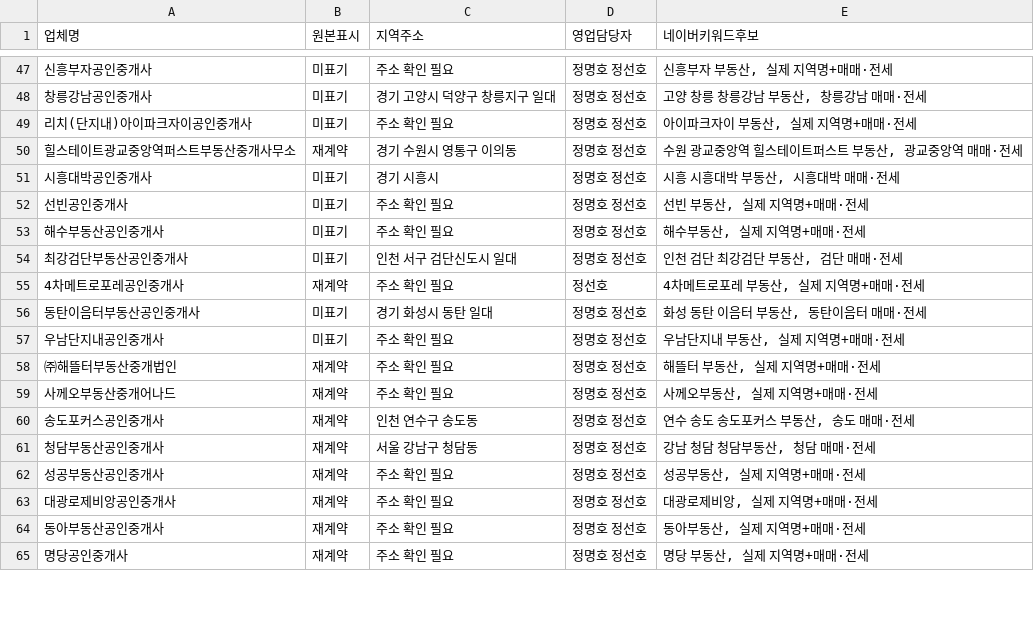
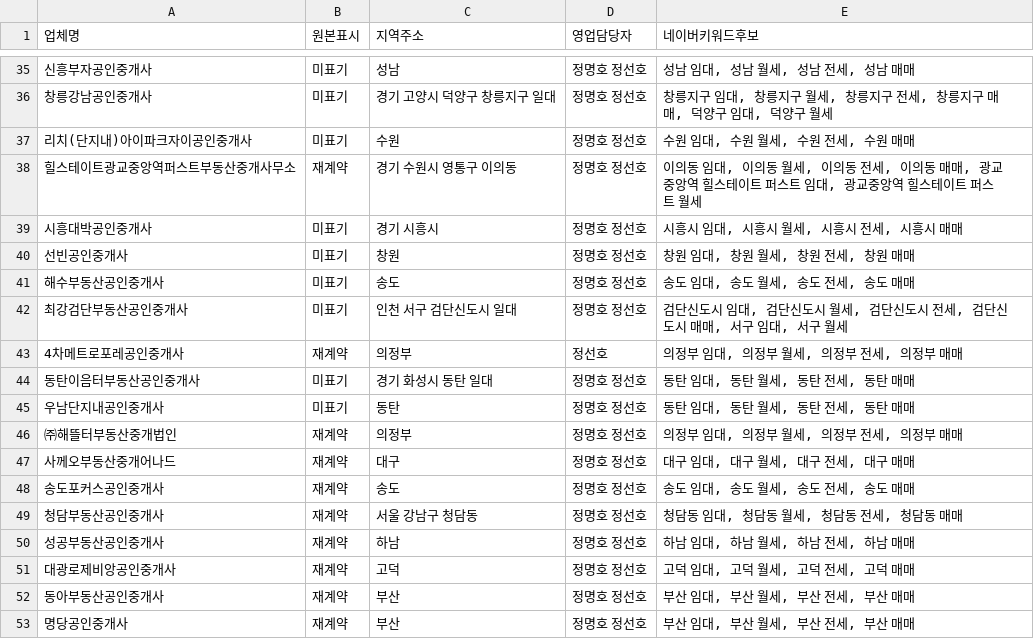
Before and after one commit to ppiopp0316-tech/ppiopp0316-tech-apt_sunho, a CSV file: managed_offices.csv, drawn as a sheet; only a part is shown, gaps mark what is left out; addresses are those after the commit; the diff covers the shown part only; the diff names each change by its address in the sheet, - before the commit and + after, or states it on an @@ line.

```diff
--- a/managed_offices.csv
+++ b/managed_offices.csv
-C35 (지역주소): 주소 확인 필요
+C35 (지역주소): 성남
-E35 (네이버키워드후보): 신흥부자 부동산, 실제 지역명+매매·전세
+E35 (네이버키워드후보): 성남 임대, 성남 월세, 성남 전세, 성남 매매
-E36 (네이버키워드후보): 고양 창릉 창릉강남 부동산, 창릉강남 매매·전세
+E36 (네이버키워드후보): 창릉지구 임대, 창릉지구 월세, 창릉지구 전세, 창릉지구 매매, 덕양구 임대, 덕양구 월세
-C37 (지역주소): 주소 확인 필요
+C37 (지역주소): 수원
-E37 (네이버키워드후보): 아이파크자이 부동산, 실제 지역명+매매·전세
+E37 (네이버키워드후보): 수원 임대, 수원 월세, 수원 전세, 수원 매매
-E38 (네이버키워드후보): 수원 광교중앙역 힐스테이트퍼스트 부동산, 광교중앙역 매매·전세
+E38 (네이버키워드후보): 이의동 임대, 이의동 월세, 이의동 전세, 이의동 매매, 광교중앙역 힐스테이트 퍼스트 임대, 광교중앙역 힐스테이트 퍼스트 월세
-E39 (네이버키워드후보): 시흥 시흥대박 부동산, 시흥대박 매매·전세
+E39 (네이버키워드후보): 시흥시 임대, 시흥시 월세, 시흥시 전세, 시흥시 매매
-C40 (지역주소): 주소 확인 필요
+C40 (지역주소): 창원
-E40 (네이버키워드후보): 선빈 부동산, 실제 지역명+매매·전세
+E40 (네이버키워드후보): 창원 임대, 창원 월세, 창원 전세, 창원 매매
-C41 (지역주소): 주소 확인 필요
+C41 (지역주소): 송도
-E41 (네이버키워드후보): 해수부동산, 실제 지역명+매매·전세
+E41 (네이버키워드후보): 송도 임대, 송도 월세, 송도 전세, 송도 매매
-E42 (네이버키워드후보): 인천 검단 최강검단 부동산, 검단 매매·전세
+E42 (네이버키워드후보): 검단신도시 임대, 검단신도시 월세, 검단신도시 전세, 검단신도시 매매, 서구 임대, 서구 월세
-C43 (지역주소): 주소 확인 필요
+C43 (지역주소): 의정부
-E43 (네이버키워드후보): 4차메트로포레 부동산, 실제 지역명+매매·전세
+E43 (네이버키워드후보): 의정부 임대, 의정부 월세, 의정부 전세, 의정부 매매
-E44 (네이버키워드후보): 화성 동탄 이음터 부동산, 동탄이음터 매매·전세
+E44 (네이버키워드후보): 동탄 임대, 동탄 월세, 동탄 전세, 동탄 매매
-C45 (지역주소): 주소 확인 필요
+C45 (지역주소): 동탄
-E45 (네이버키워드후보): 우남단지내 부동산, 실제 지역명+매매·전세
+E45 (네이버키워드후보): 동탄 임대, 동탄 월세, 동탄 전세, 동탄 매매
-C46 (지역주소): 주소 확인 필요
+C46 (지역주소): 의정부
-E46 (네이버키워드후보): 해뜰터 부동산, 실제 지역명+매매·전세
+E46 (네이버키워드후보): 의정부 임대, 의정부 월세, 의정부 전세, 의정부 매매
-C47 (지역주소): 주소 확인 필요
+C47 (지역주소): 대구
-E47 (네이버키워드후보): 사께오부동산, 실제 지역명+매매·전세
+E47 (네이버키워드후보): 대구 임대, 대구 월세, 대구 전세, 대구 매매
-C48 (지역주소): 인천 연수구 송도동
+C48 (지역주소): 송도
-E48 (네이버키워드후보): 연수 송도 송도포커스 부동산, 송도 매매·전세
+E48 (네이버키워드후보): 송도 임대, 송도 월세, 송도 전세, 송도 매매
-E49 (네이버키워드후보): 강남 청담 청담부동산, 청담 매매·전세
+E49 (네이버키워드후보): 청담동 임대, 청담동 월세, 청담동 전세, 청담동 매매
-C50 (지역주소): 주소 확인 필요
+C50 (지역주소): 하남
-E50 (네이버키워드후보): 성공부동산, 실제 지역명+매매·전세
+E50 (네이버키워드후보): 하남 임대, 하남 월세, 하남 전세, 하남 매매
-C51 (지역주소): 주소 확인 필요
+C51 (지역주소): 고덕
-E51 (네이버키워드후보): 대광로제비앙, 실제 지역명+매매·전세
+E51 (네이버키워드후보): 고덕 임대, 고덕 월세, 고덕 전세, 고덕 매매
-C52:C53 (지역주소): 주소 확인 필요
+C52:C53 (지역주소): 부산
-E52 (네이버키워드후보): 동아부동산, 실제 지역명+매매·전세
+E52 (네이버키워드후보): 부산 임대, 부산 월세, 부산 전세, 부산 매매
-E53 (네이버키워드후보): 명당 부동산, 실제 지역명+매매·전세
+E53 (네이버키워드후보): 부산 임대, 부산 월세, 부산 전세, 부산 매매
```
Also changed, not shown: 12 removed rows and 105 edited cells elsewhere in this file.
